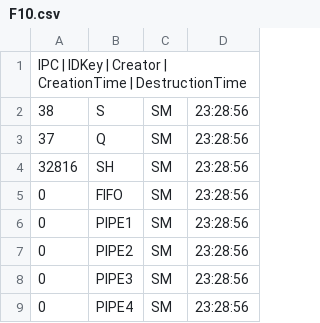
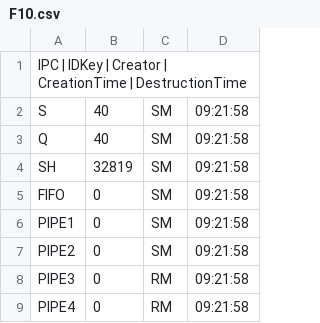
Before and after one commit to MarcoCastelli4/Sistemi-Operativi, a CSV file: OutputFiles/F10.csv, drawn as a sheet; removed rows and columns are numbered as before the commit, all else as after; the diff names each change by its address in the sheet, - before the commit and + after, or states it on an @@ line.

```diff
--- a/OutputFiles/F10.csv
+++ b/OutputFiles/F10.csv
-column A, rows 1-9: IPC | IDKey | Creator | CreationTime | DestructionTime | 38 | 37 | 32816 | 0 | 0 | 0 | 0 | 0
+column B, rows 2-9: 40 | 40 | 32819 | 0 | 0 | 0 | 0 | 0
-A1: (empty)
+A1: IPC | IDKey | Creator | CreationTime | DestructionTime
-D2:D9: 23:28:56
+D2:D9: 09:21:58
-C8:C9: SM
+C8:C9: RM
```
Also changed, not shown: 22 other files.
